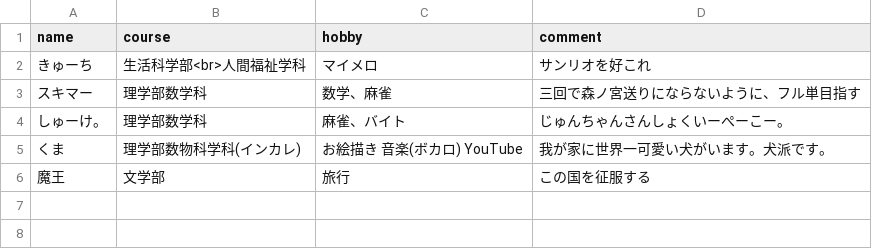
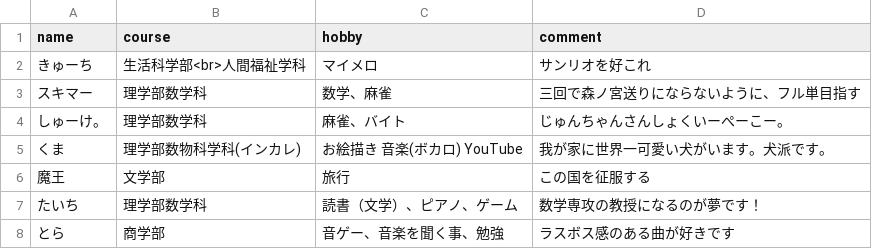
Before and after one commit to ocumcr/mcr-homepage, a CSV file: memberdata/student-2025.csv, drawn as a sheet.

```diff
--- a/memberdata/student-2025.csv
+++ b/memberdata/student-2025.csv
@@ -6 +6,3 @@ name,course,hobby,comment
 魔王,文学部,旅行,この国を征服する
+たいち,理学部数学科,読書（文学）、ピアノ、ゲーム,数学専攻の教授になるのが夢です！
+とら,商学部,音ゲー、音楽を聞く事、勉強,ラスボス感のある曲が好きです
```
Also changed, not shown: 2 other files.
